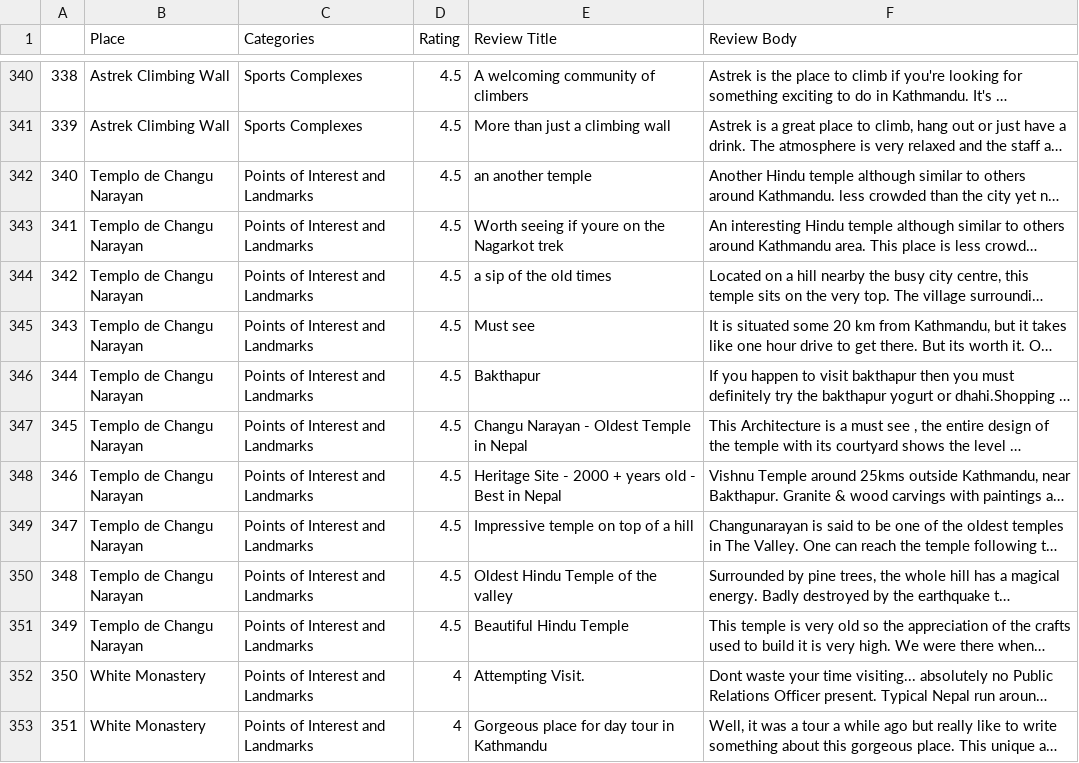
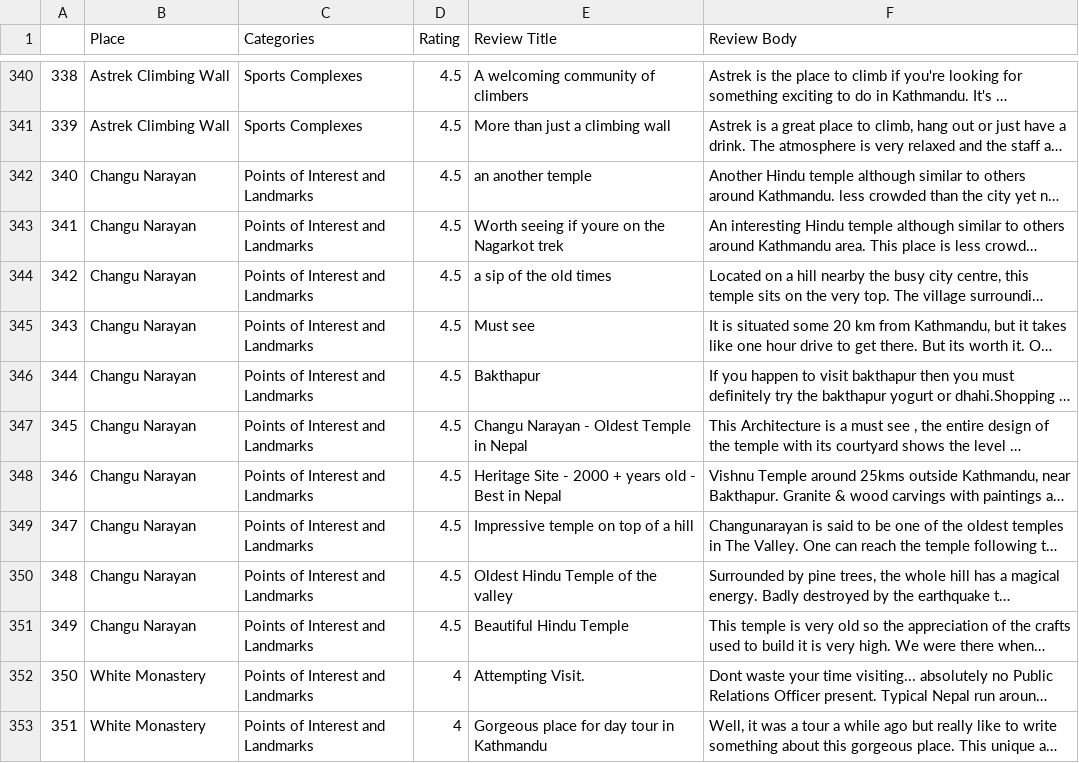
Before and after one commit to Anumhrzn/Tour_API, a CSV file: app/tour/review_with_rating.csv, drawn as a sheet; only a part is shown, gaps mark what is left out; long unchanged cells end in …; the diff covers the shown part only; the diff names each change by its address in the sheet, - before the commit and + after, or states it on an @@ line.

```diff
--- a/app/tour/review_with_rating.csv
+++ b/app/tour/review_with_rating.csv
-B342:B351 (Place): Templo de Changu Narayan
+B342:B351 (Place): Changu Narayan
```
Also changed, not shown: 20 edited cells elsewhere in this file, 8 other files.
